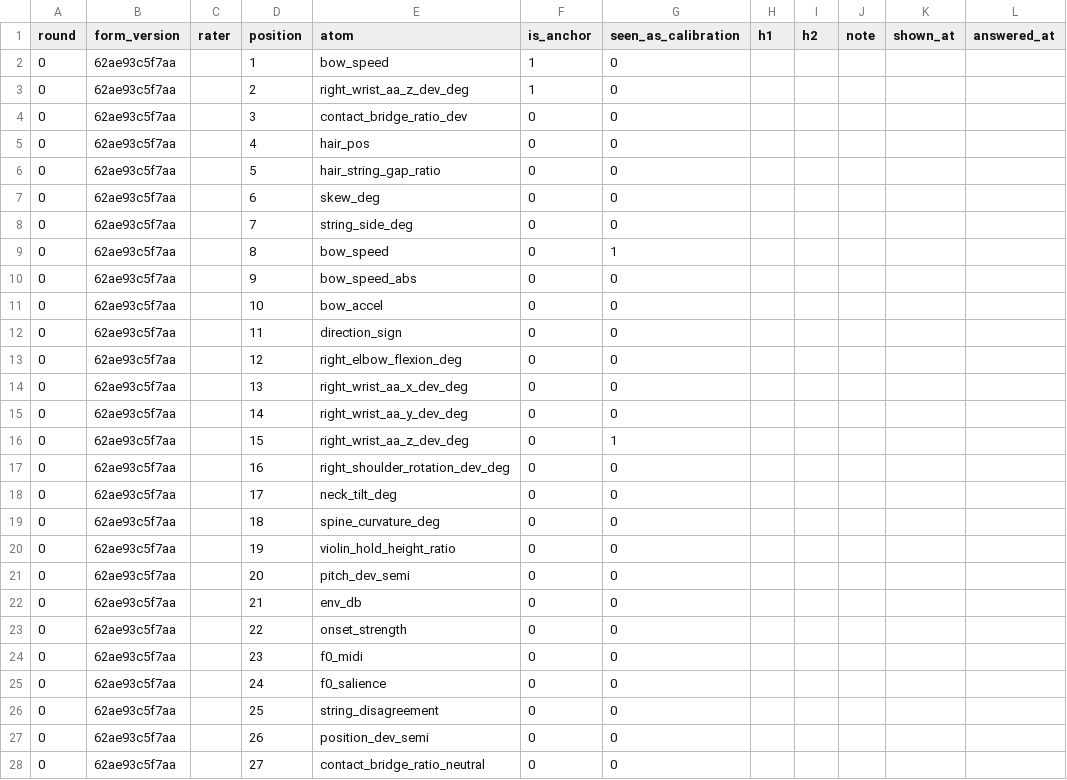
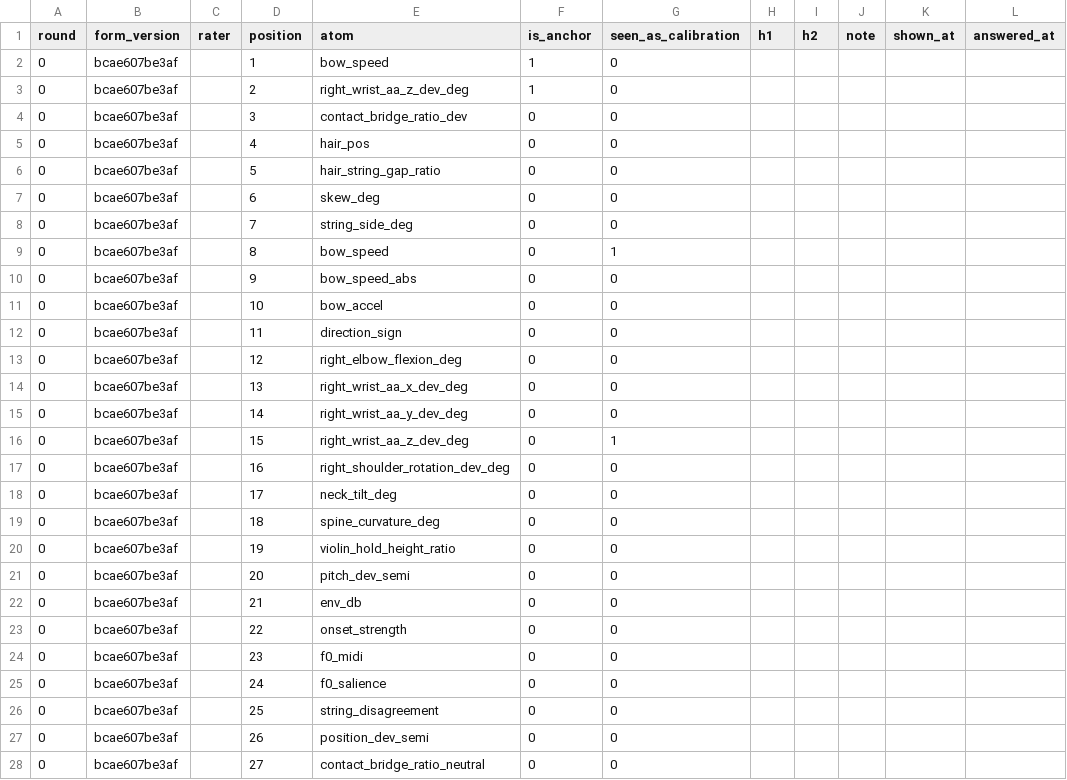
Before and after one commit to syKevinPeng/rosin-h-screen, a CSV file: rounds/round-0/blank-scores.csv, drawn as a sheet; only a part is shown; the diff names each change by its address in the sheet, - before the commit and + after, or states it on an @@ line.

```diff
--- a/rounds/round-0/blank-scores.csv
+++ b/rounds/round-0/blank-scores.csv
-B2:B28 (form_version): 62ae93c5f7aa
+B2:B28 (form_version): bcae607be3af
```
Also changed, not shown: 4 other files.
